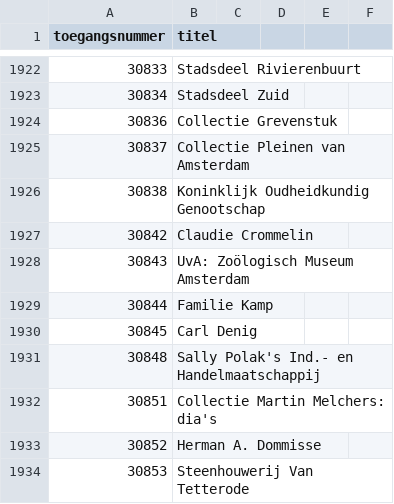
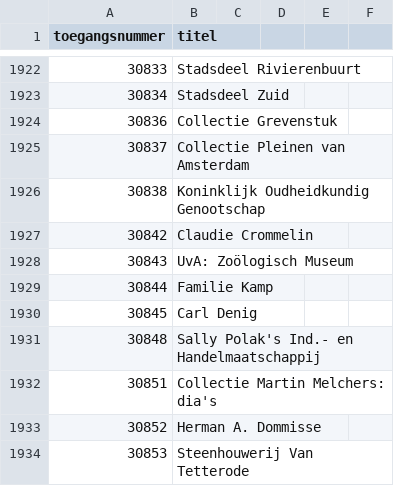
Before and after one commit to YorickDM/EtiketGenerator, a CSV file: ToegangenLijst.csv, drawn as a sheet; only a part is shown, gaps mark what is left out.

Commit message:
Update ToegangenLijst.csv

```diff
--- a/ToegangenLijst.csv
+++ b/ToegangenLijst.csv
@@ -1927,3 +1927,3 @@
 30842,Claudie Crommelin
-30843,UvA: Zoölogisch Museum Amsterdam
+30843,UvA: Zoölogisch Museum
 30844,Familie Kamp
```
